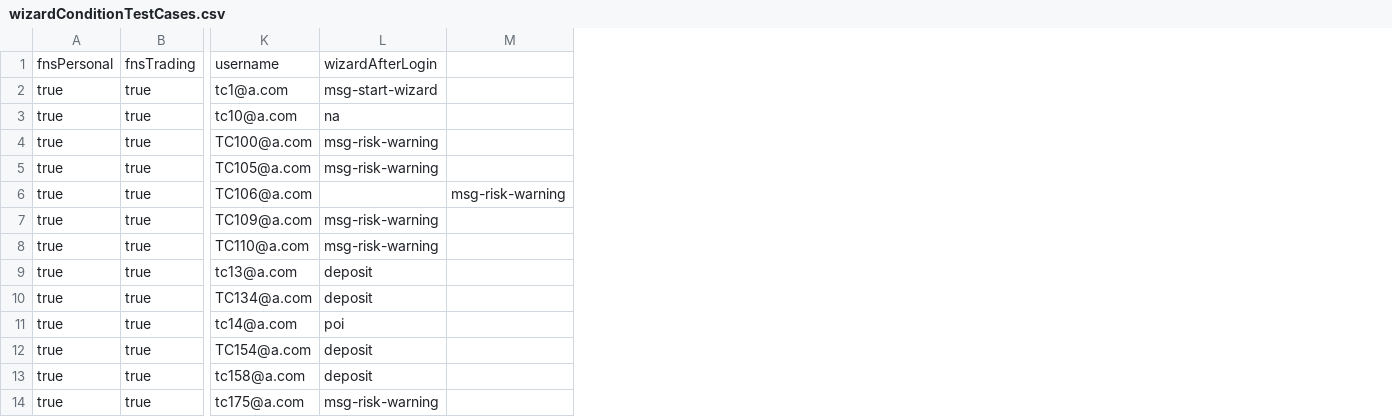
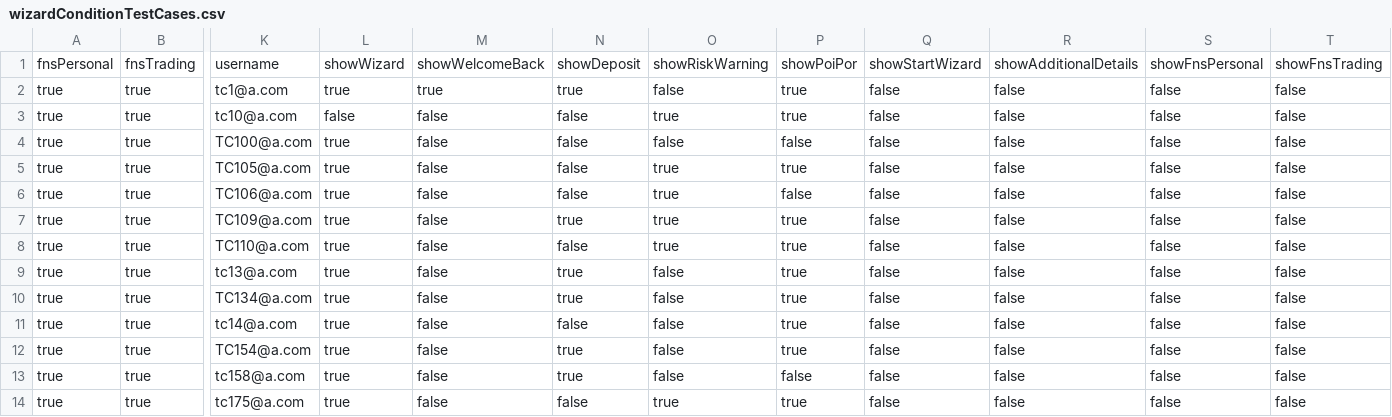
Before and after one commit to quantumua/old_atom, a CSV file: core/src/main/resources/data/wizardConditionTestCases.csv, drawn as a sheet; only a part is shown, gaps mark what is left out; removed rows and columns are numbered as before the commit, all else as after; the diff names each change by its address in the sheet, - before the commit and + after, or states it on an @@ line.

Commit message:
updated wizard conditions csv

```diff
--- a/core/src/main/resources/data/wizardConditionTestCases.csv
+++ b/core/src/main/resources/data/wizardConditionTestCases.csv
-column L, rows 1-14: wizardAfterLogin | msg-start-wizard | na | msg-risk-warning | msg-risk-warning |  | msg-risk-warning | msg-risk-warning | deposit | deposit | poi | deposit | deposit | msg-risk-warning
-column M, row 6: msg-risk-warning
+column L, rows 1-14: showWizard | true | false | true | true | true | true | true | true | true | true | true | true | true
+column M, rows 1-14: showWelcomeBack | true | false | false | false | false | false | false | false | false | false | false | false | false
+column N, rows 1-14: showDeposit | true | false | false | false | false | true | false | true | true | false | true | true | false
+column O, rows 1-14: showRiskWarning | false | true | false | true | true | true | true | false | false | false | false | false | true
+column P, rows 1-14: showPoiPor | true | true | false | true | false | true | true | true | true | true | true | false | true
+column Q, rows 1-14: showStartWizard | false | false | false | false | false | false | false | false | false | false | false | false | false
+column R, rows 1-14: showAdditionalDetails | false | false | false | false | false | false | false | false | false | false | false | false | false
+column S, rows 1-14: showFnsPersonal | false | false | false | false | false | false | false | false | false | false | false | false | false
+column T, rows 1-14: showFnsTrading | false | false | false | false | false | false | false | false | false | false | false | false | false
```
